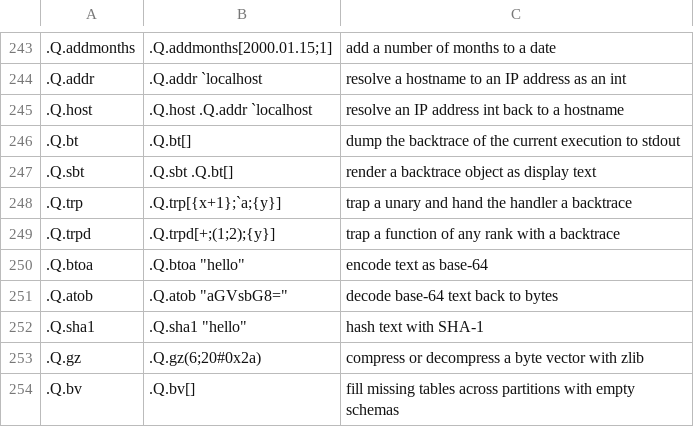
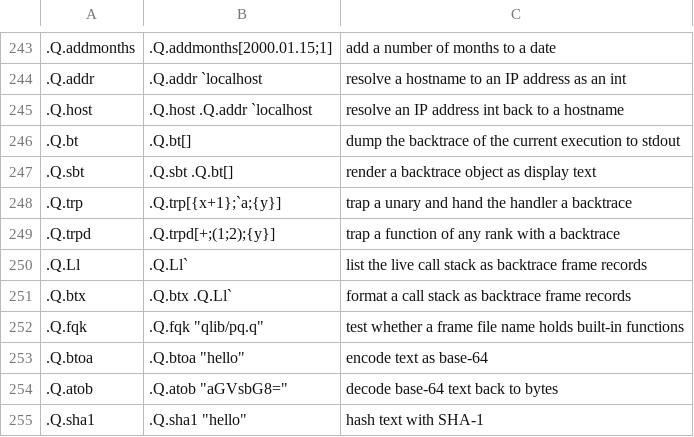
Before and after one commit to peachq-org/peachq, a TSV file: qlib/help-builtins.tsv, drawn as a sheet; only a part is shown, gaps mark what is left out; the shorter side is filled out with more unchanged rows; the diff names each change by its address in the sheet, - before the commit and + after, or states it on an @@ line.

Commit message:
fix(debug): W3 review round — only () is the empty backtrace; records never short; reuse the string and int owners; namespaced frames show their full name

```diff
--- a/qlib/help-builtins.tsv
+++ b/qlib/help-builtins.tsv
+row 250: .Q.Ll | .Q.Ll` | list the live call stack as backtrace frame records
+row 251: .Q.btx | .Q.btx .Q.Ll` | format a call stack as backtrace frame records
+row 252: .Q.fqk | .Q.fqk "qlib/pq.q" | test whether a frame file name holds built-in functions
```
Also changed, not shown: 2 other files.
